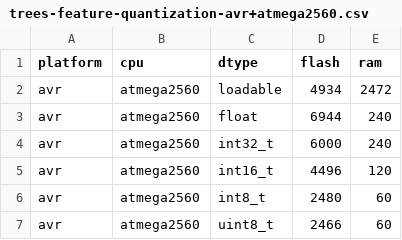
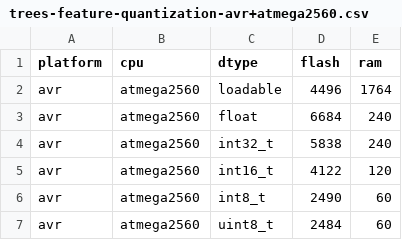
Before and after one commit to emlearn/emlearn, a CSV file: examples/trees-feature-quantization-avr+atmega2560.csv, drawn as a sheet.

```diff
--- a/examples/trees-feature-quantization-avr+atmega2560.csv
+++ b/examples/trees-feature-quantization-avr+atmega2560.csv
@@ -1,7 +1,7 @@
 platform,cpu,dtype,flash,ram
-avr,atmega2560,loadable,4934,2472
-avr,atmega2560,float,6944,240
-avr,atmega2560,int32_t,6000,240
-avr,atmega2560,int16_t,4496,120
-avr,atmega2560,int8_t,2480,60
-avr,atmega2560,uint8_t,2466,60
+avr,atmega2560,loadable,4496,1764
+avr,atmega2560,float,6684,240
+avr,atmega2560,int32_t,5838,240
+avr,atmega2560,int16_t,4122,120
+avr,atmega2560,int8_t,2490,60
+avr,atmega2560,uint8_t,2484,60
```
Also changed, not shown: examples/trees-feature-quantization-arm+Cortex-M0.csv, examples/trees-feature-quantization-arm+Cortex-M4F.csv, 1 other file.
